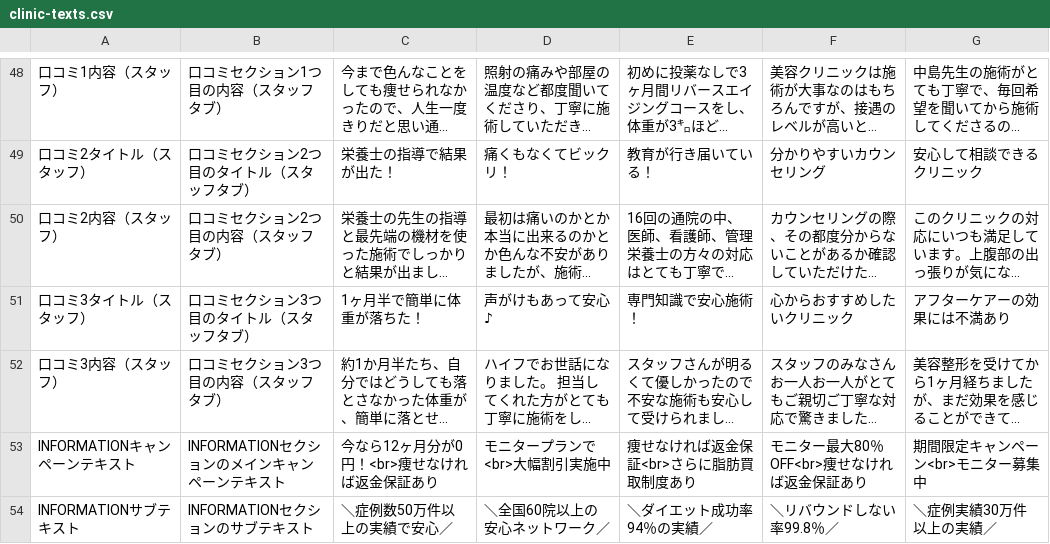
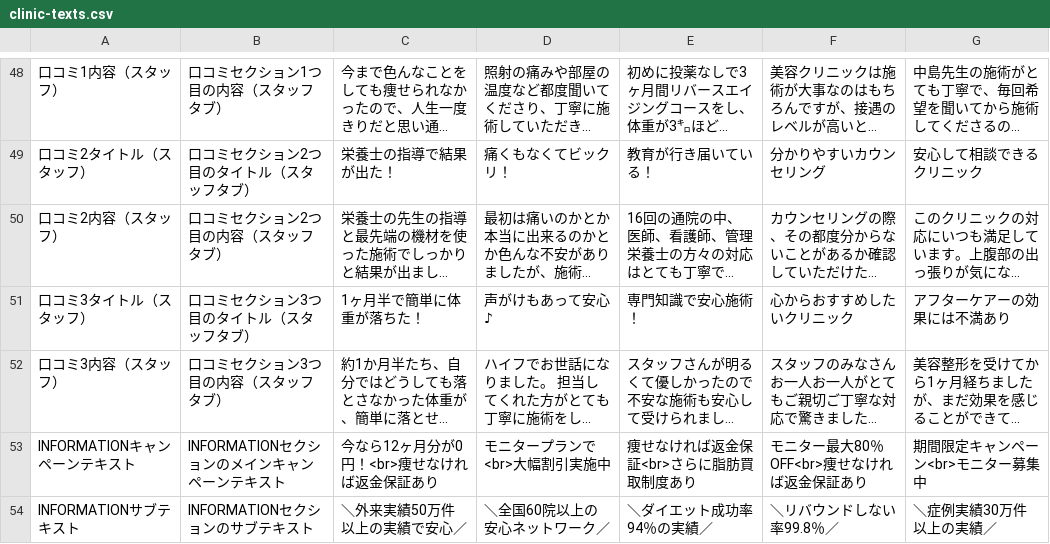
Before and after one commit to sennaoyuki/format_Site_2_-structure, a CSV file: public/injection-lipolysis001/data/clinic-texts.csv, drawn as a sheet; only a part is shown, gaps mark what is left out; long unchanged cells end in …; the diff covers the shown part only; the diff names each change by its address in the sheet, - before the commit and + after, or states it on an @@ line.

```diff
--- a/public/injection-lipolysis001/data/clinic-texts.csv
+++ b/public/injection-lipolysis001/data/clinic-texts.csv
-C54: ＼症例数50万件以上の実績で安心／
+C54: ＼外来実績50万件以上の実績で安心／
```
Also changed, not shown: 1 edited cell elsewhere in this file, 44 other files.
